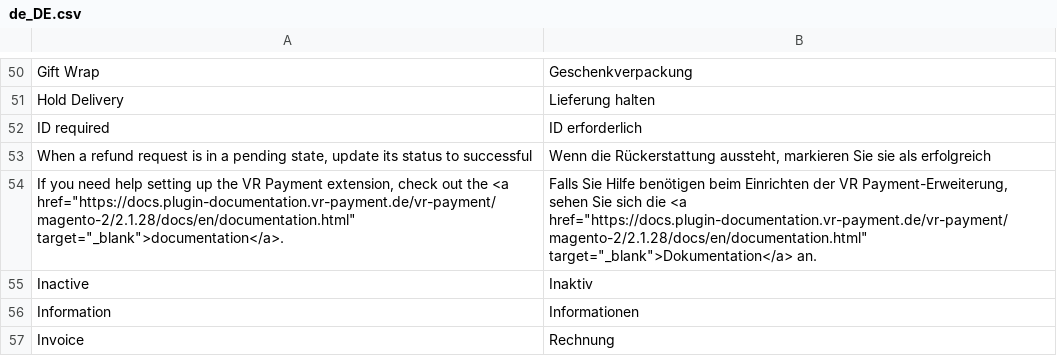
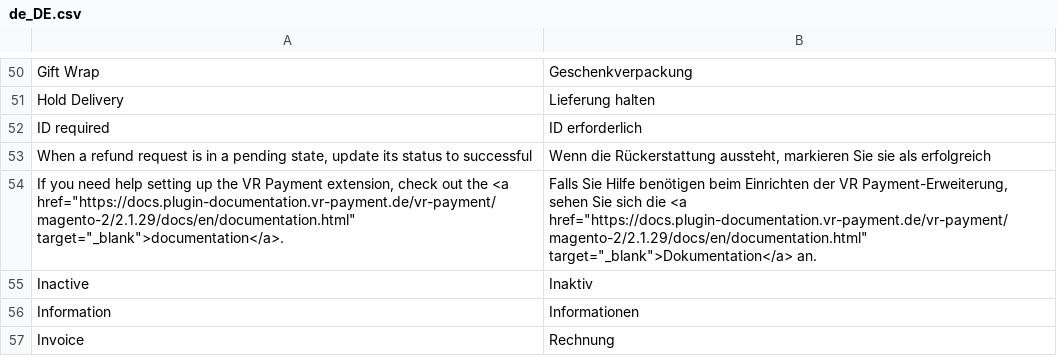
Before and after one commit to vr-payment/magento-2, a CSV file: i18n/de_DE.csv, drawn as a sheet; only a part is shown, gaps mark what is left out.

```diff
--- a/i18n/de_DE.csv
+++ b/i18n/de_DE.csv
@@ -53,3 +53,3 @@
 "When a refund request is in a pending state, update its status to successful", "Wenn die Rückerstattung aussteht, markieren Sie sie als erfolgreich"
-"If you need help setting up the VR Payment extension, check out the <a href=""https://docs.plugin-documentation.vr-payment.de/vr-payment/magento-2/2.1.28/docs/en/documentation.html"" target=""_blank"">documentation</a>.","Falls Sie Hilfe benötigen beim Einrichten der VR Payment-Erweiterung, sehen Sie sich die <a href=""https://docs.plugin-documentation.vr-payment.de/vr-payment/magento-2/2.1.28/docs/en/documentation.html"" target=""_blank"">Dokumentation</a> an."
+"If you need help setting up the VR Payment extension, check out the <a href=""https://docs.plugin-documentation.vr-payment.de/vr-payment/magento-2/2.1.29/docs/en/documentation.html"" target=""_blank"">documentation</a>.","Falls Sie Hilfe benötigen beim Einrichten der VR Payment-Erweiterung, sehen Sie sich die <a href=""https://docs.plugin-documentation.vr-payment.de/vr-payment/magento-2/2.1.29/docs/en/documentation.html"" target=""_blank"">Dokumentation</a> an."
 "Inactive","Inaktiv"
```
Also changed, not shown: i18n/de_CH.csv, i18n/en_US.csv, 11 other files.
